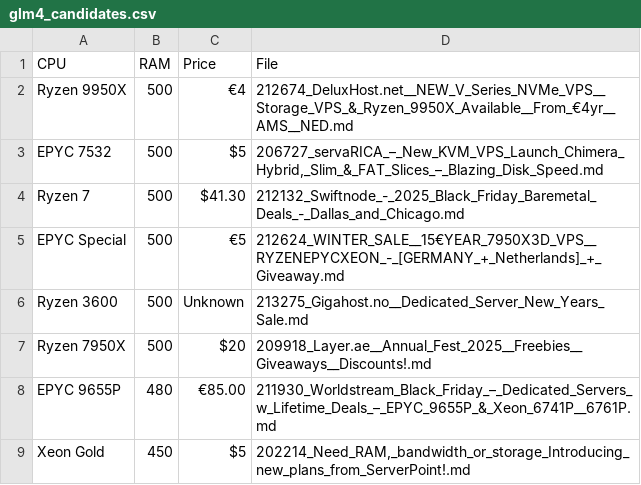
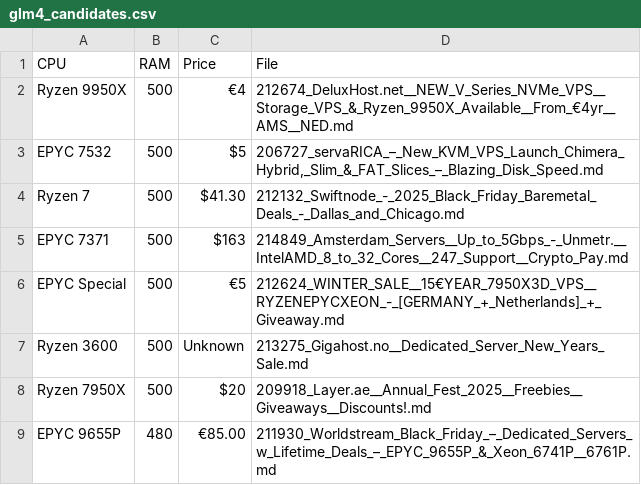
Before and after one commit to bojak83318/server-signal-archive, a CSV file: glm4_candidates.csv, drawn as a sheet; only a part is shown; the shorter side is filled out with more unchanged rows; the diff names each change by its address in the sheet, - before the commit and + after, or states it on an @@ line.

```diff
--- a/glm4_candidates.csv
+++ b/glm4_candidates.csv
+row 5: EPYC 7371 | 500 | $163 | 214849_Amsterdam_Servers__Up_to_5Gbps_-_Unmetr.__IntelAMD_8_to_32_Cores__247_Support__Crypto_Pay.md
```
Also changed, not shown: 1 other file.
